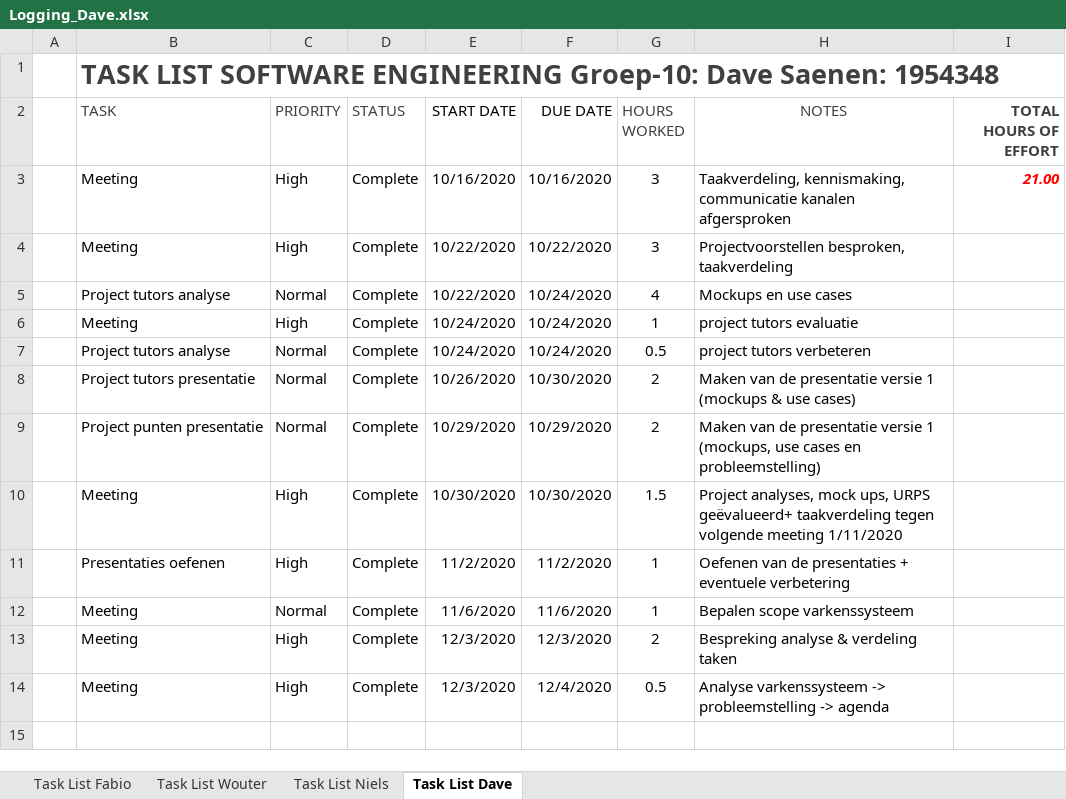
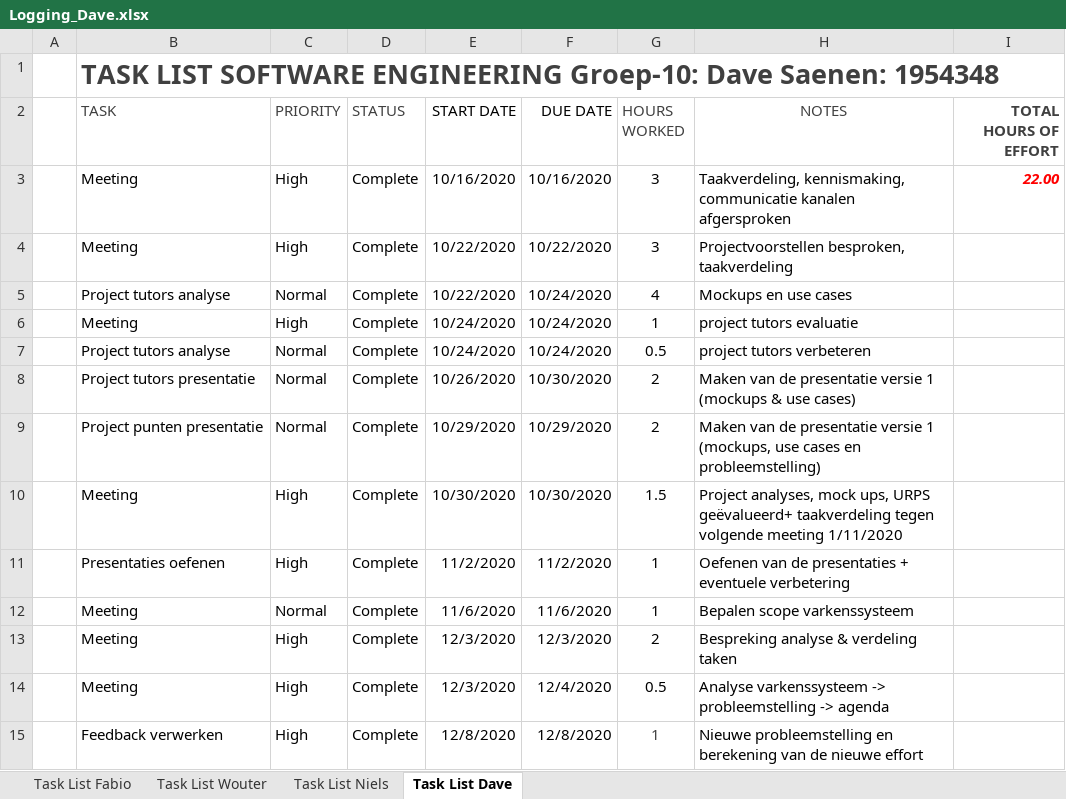
Before and after one commit to fabioPuissant/SoftEngProject2021-Groep10, an Excel workbook: Logging_Dave.xlsx, sheet Task List Dave, drawn as a sheet; values as stored, in another font and other column widths than the file's, no borders; table styles not drawn; the diff names each change by its address in the sheet, - before the commit and + after, or states it on an @@ line.

```diff
--- a/Logging_Dave.xlsx (sheet Task List Dave)
+++ b/Logging_Dave.xlsx (sheet Task List Dave)
-I3 (TOTAL HOURS OF EFFORT): 21.00
+I3 (TOTAL HOURS OF EFFORT): 22.00
+row 15:  | Feedback verwerken | High | Complete | 12/8/2020 | 12/8/2020 | 1 | Nieuwe probleemstelling en berekening van de nieuwe effort
```
Also changed, not shown: sheet Task List Wouter, sheet Task List Niels, 3 other files.
